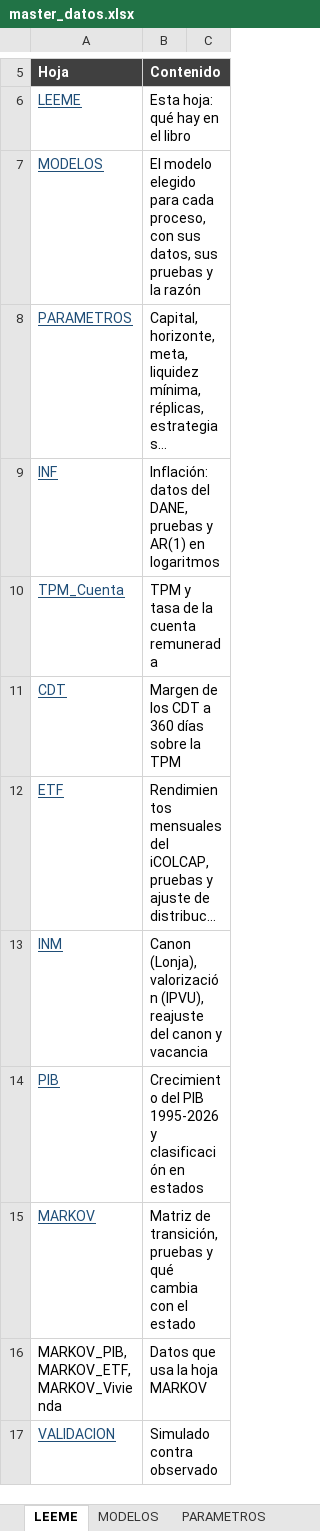
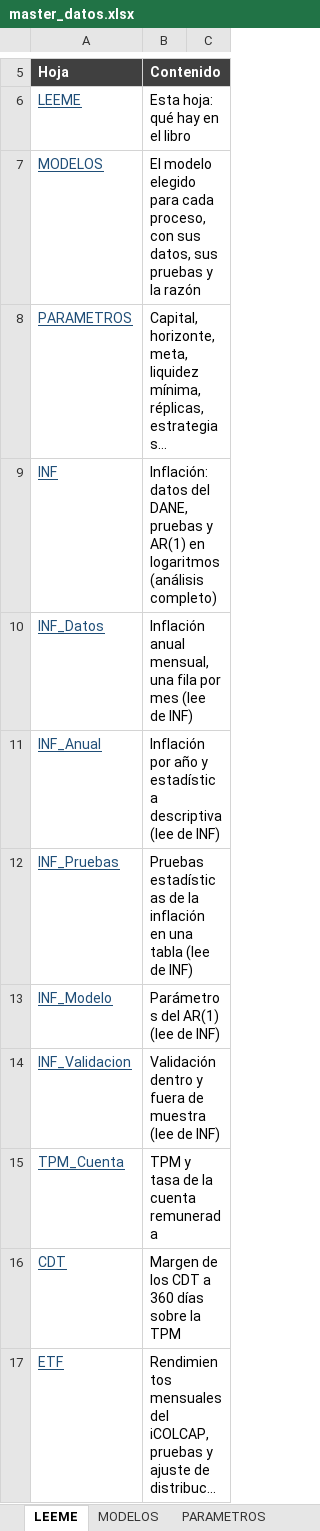
Before and after one commit to Samuek9/trabajo-final-simulacion, an Excel workbook: data/master_datos.xlsx, sheet LEEME, drawn as a sheet; only a part is shown, gaps mark what is left out; the shorter side is filled out with more unchanged rows; long unchanged cells end in …; values as stored, in another font and other column widths than the file's, no borders; the diff names each change by its address in the sheet, - before the commit and + after, or states it on an @@ line.

```diff
--- a/data/master_datos.xlsx (sheet LEEME)
+++ b/data/master_datos.xlsx (sheet LEEME)
-B9 (Contenido): …en logaritmos
+B9 (Contenido): …en logaritmos (análisis completo)
+row 10: INF_Datos | Inflación anual mensual, una fila por mes (lee de INF)
+row 11: INF_Anual | Inflación por año y estadística descriptiva (lee de INF)
+row 12: INF_Pruebas | Pruebas estadísticas de la inflación en una tabla (lee de INF)
+row 13: INF_Modelo | Parámetros del AR(1) (lee de INF)
+row 14: INF_Validacion | Validación dentro y fuera de muestra (lee de INF)
```
Also changed, not shown: sheet AUDITORIA, other sheet tabs, charts or pictures, 2 other files.
